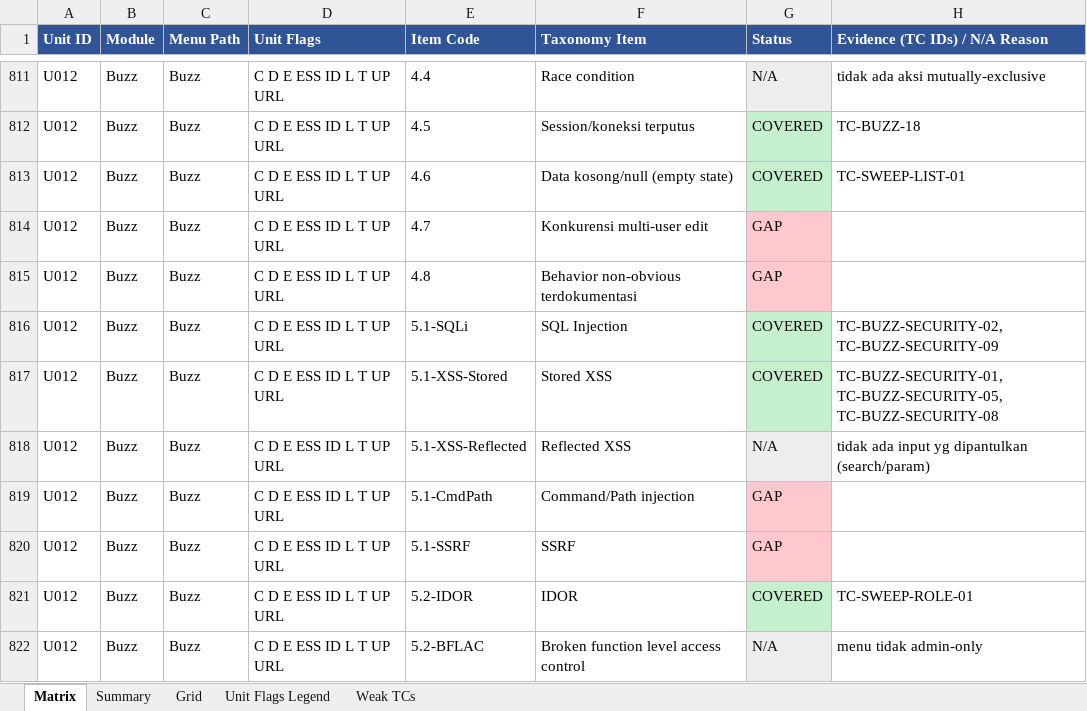
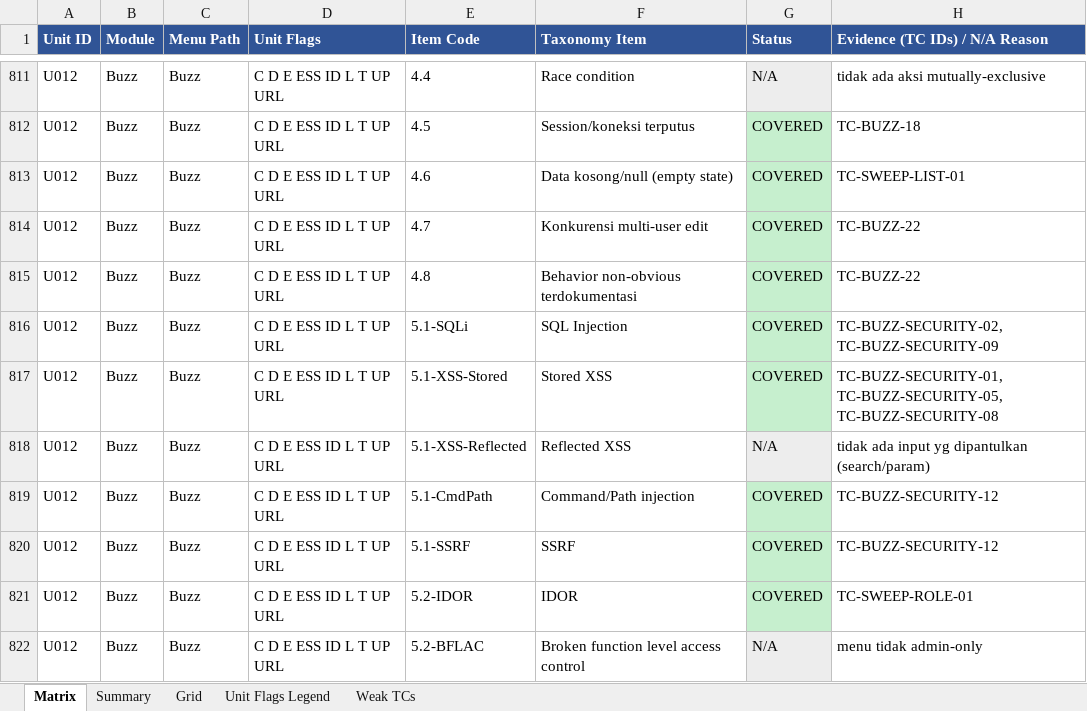
Before and after one commit to arsalwildan15/qa-portofolio, an Excel workbook: docs/Taxonomy-Coverage-Matrix.xlsx, sheet Matrix, drawn as a sheet; only a part is shown, gaps mark what is left out; values as stored, in another font and other column widths than the file's, no borders; the diff covers the shown part only; the diff names each change by its address in the sheet, - before the commit and + after, or states it on an @@ line.

```diff
--- a/docs/Taxonomy-Coverage-Matrix.xlsx (sheet Matrix)
+++ b/docs/Taxonomy-Coverage-Matrix.xlsx (sheet Matrix)
-G814:G815 (Status): GAP
+G814:G815 (Status): COVERED
-G814:G815 fill: #FFC7CE
+G814:G815 fill: #C6EFCE
-H814:H815 (Evidence (TC IDs) / N/A Reason): (empty)
+H814:H815 (Evidence (TC IDs) / N/A Reason): TC-BUZZ-22
-G819:G820 (Status): GAP
+G819:G820 (Status): COVERED
-G819:G820 fill: #FFC7CE
+G819:G820 fill: #C6EFCE
-H819:H820 (Evidence (TC IDs) / N/A Reason): (empty)
+H819:H820 (Evidence (TC IDs) / N/A Reason): TC-BUZZ-SECURITY-12
```
Also changed, not shown: 35 edited cells and cell formats elsewhere in this sheet, sheet Grid, docs/Bug-List.xlsx, 6 other files.
